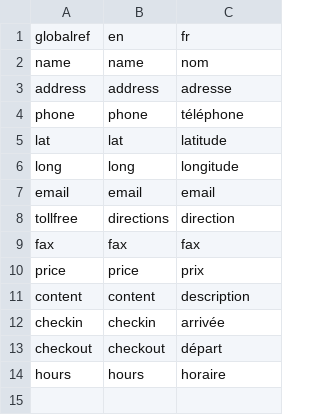
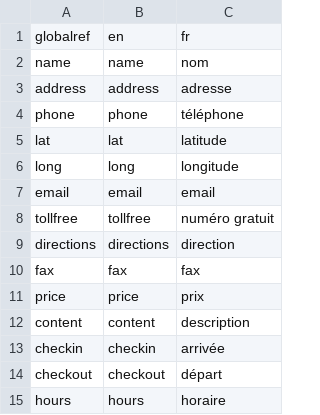
Before and after one commit to inkhey/Transvoyage.py, a CSV file: db/listingparams.csv, drawn as a sheet.

```diff
--- a/db/listingparams.csv
+++ b/db/listingparams.csv
@@ -7,3 +7,4 @@ long;long;longitude
 email;email;email
-tollfree;directions;direction
+tollfree;tollfree;"numéro gratuit"
+directions;directions;direction
 fax;fax;fax
```
Also changed, not shown: 1 other file.
